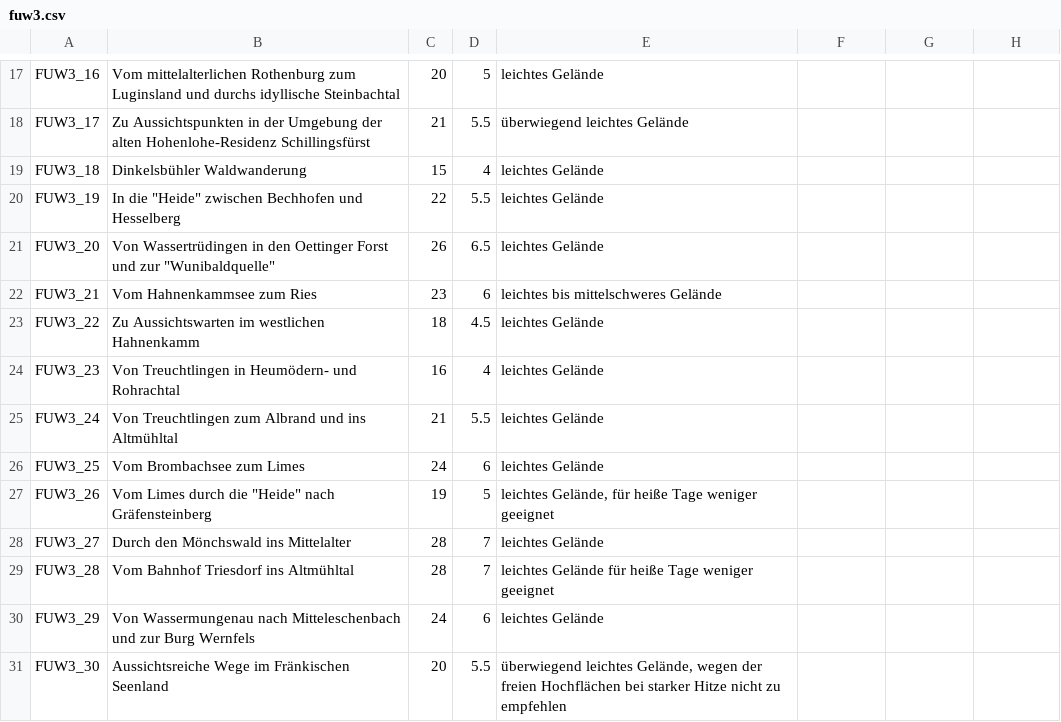
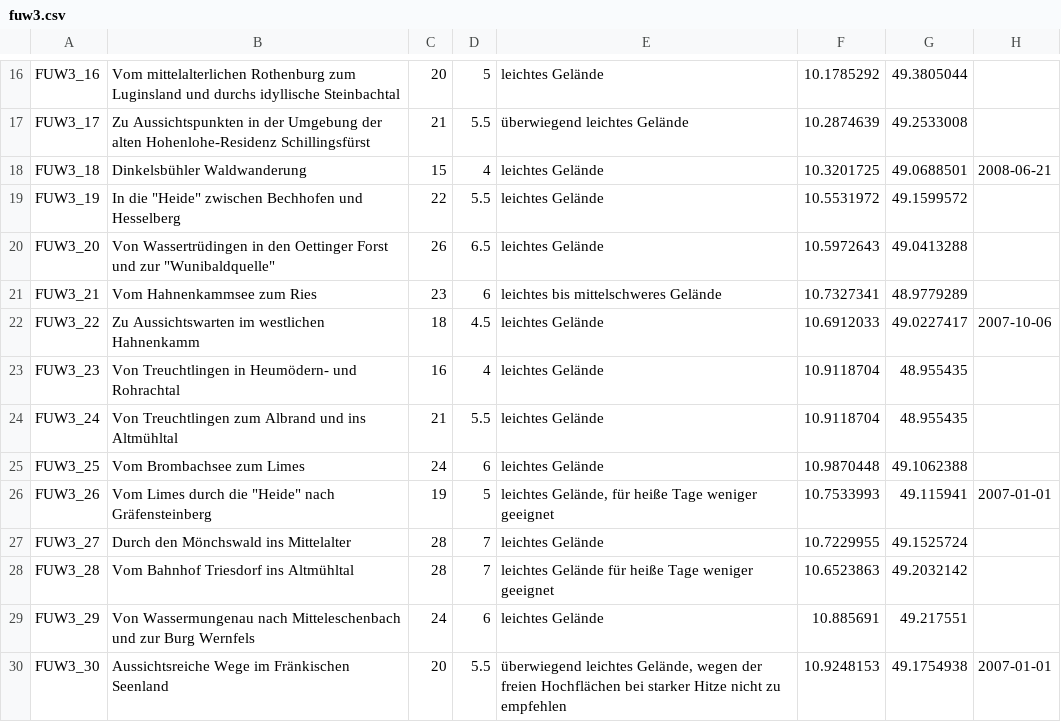
Before and after one commit to eckes/wandern, a CSV file: csv/fuw3.csv, drawn as a sheet; only a part is shown, gaps mark what is left out; addresses are those after the commit; the diff covers the shown part only; the diff names each change by its address in the sheet, - before the commit and + after, or states it on an @@ line.

```diff
--- a/csv/fuw3.csv
+++ b/csv/fuw3.csv
-F16: (empty)
+F16: 10.1785292
-G16: (empty)
+G16: 49.3805044
-F17: (empty)
+F17: 10.2874639
-G17: (empty)
+G17: 49.2533008
-F18: (empty)
+F18: 10.3201725
-G18: (empty)
+G18: 49.0688501
-H18: (empty)
+H18: 2008-06-21
-F19: (empty)
+F19: 10.5531972
-G19: (empty)
+G19: 49.1599572
-F20: (empty)
+F20: 10.5972643
-G20: (empty)
+G20: 49.0413288
-F21: (empty)
+F21: 10.7327341
-G21: (empty)
+G21: 48.9779289
-F22: (empty)
+F22: 10.6912033
-G22: (empty)
+G22: 49.0227417
-H22: (empty)
+H22: 2007-10-06
-F23:F24: (empty)
+F23:F24: 10.9118704
-G23:G24: (empty)
+G23:G24: 48.955435
-F25: (empty)
+F25: 10.9870448
-G25: (empty)
+G25: 49.1062388
-F26: (empty)
+F26: 10.7533993
-G26: (empty)
+G26: 49.115941
-H26: (empty)
+H26: 2007-01-01
-F27: (empty)
+F27: 10.7229955
-G27: (empty)
+G27: 49.1525724
-F28: (empty)
+F28: 10.6523863
-G28: (empty)
+G28: 49.2032142
-F29: (empty)
+F29: 10.885691
-G29: (empty)
+G29: 49.217551
-F30: (empty)
+F30: 10.9248153
-G30: (empty)
+G30: 49.1754938
-H30: (empty)
+H30: 2007-01-01
```
Also changed, not shown: 1 removed row and 123 edited cells elsewhere in this file, 3 other files.
